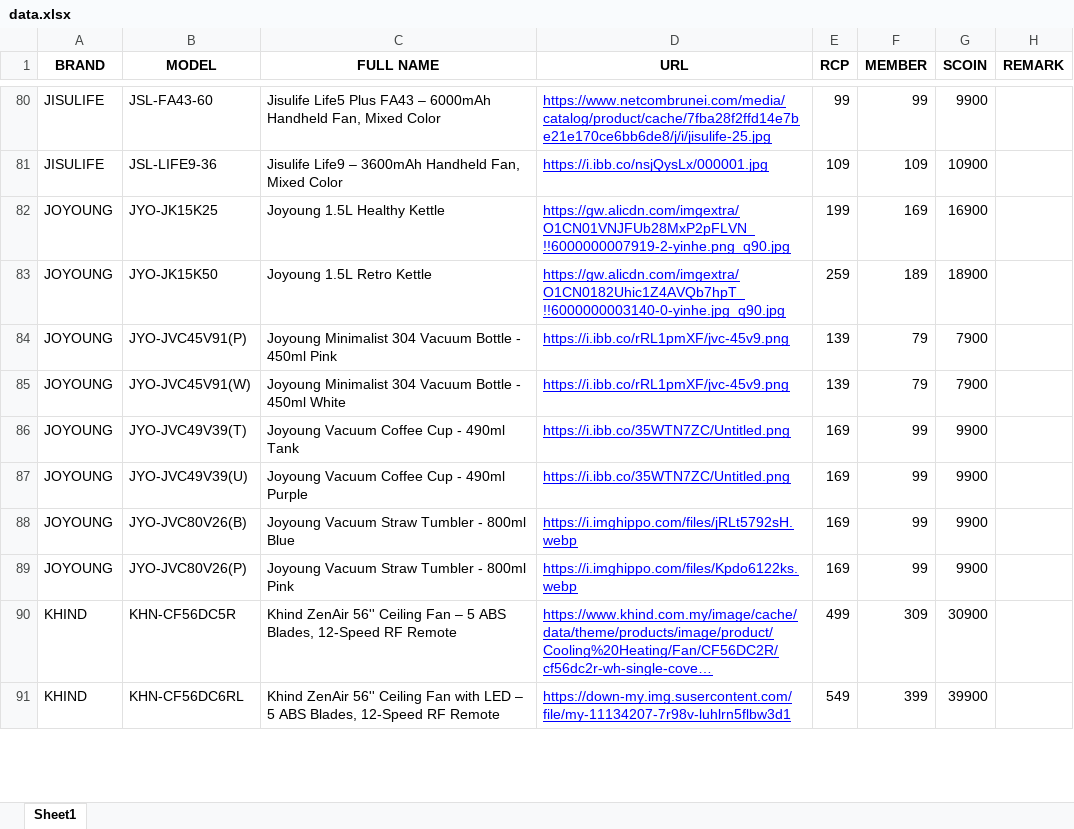
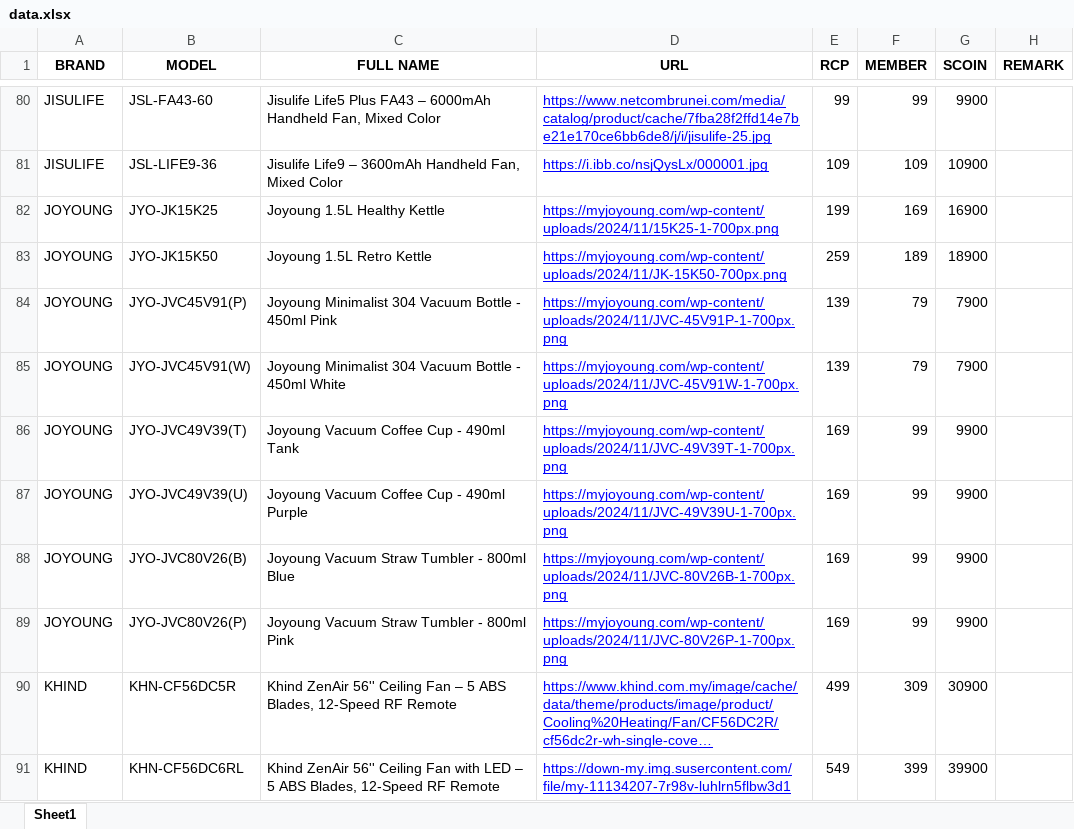
Before and after one commit to senhengtemerloh/rewards, an Excel workbook: data.xlsx, sheet Sheet1, drawn as a sheet; only a part is shown, gaps mark what is left out; long unchanged cells end in …; values as stored, in another font and other column widths than the file's, no borders; the diff names each change by its address in the sheet, - before the commit and + after, or states it on an @@ line.

Commit message:
Add files via upload

```diff
--- a/data.xlsx (sheet Sheet1)
+++ b/data.xlsx (sheet Sheet1)
-D82 (URL): https://gw.alicdn.com/imgextra/O1CN01VNJFUb28MxP2pFLVN_!!6000000007919-2-yinhe.png_q90.jpg
+D82 (URL): https://myjoyoung.com/wp-content/uploads/2024/11/15K25-1-700px.png
-D83 (URL): https://gw.alicdn.com/imgextra/O1CN0182Uhic1Z4AVQb7hpT_!!6000000003140-0-yinhe.jpg_q90.jpg
+D83 (URL): https://myjoyoung.com/wp-content/uploads/2024/11/JK-15K50-700px.png
-D84 (URL): https://i.ibb.co/rRL1pmXF/jvc-45v9.png
+D84 (URL): https://myjoyoung.com/wp-content/uploads/2024/11/JVC-45V91P-1-700px.png
-D85 (URL): https://i.ibb.co/rRL1pmXF/jvc-45v9.png
+D85 (URL): https://myjoyoung.com/wp-content/uploads/2024/11/JVC-45V91W-1-700px.png
-D86 (URL): https://i.ibb.co/35WTN7ZC/Untitled.png
+D86 (URL): https://myjoyoung.com/wp-content/uploads/2024/11/JVC-49V39T-1-700px.png
-D87 (URL): https://i.ibb.co/35WTN7ZC/Untitled.png
+D87 (URL): https://myjoyoung.com/wp-content/uploads/2024/11/JVC-49V39U-1-700px.png
-D88 (URL): https://i.imghippo.com/files/jRLt5792sH.webp
+D88 (URL): https://myjoyoung.com/wp-content/uploads/2024/11/JVC-80V26B-1-700px.png
-D89 (URL): https://i.imghippo.com/files/Kpdo6122ks.webp
+D89 (URL): https://myjoyoung.com/wp-content/uploads/2024/11/JVC-80V26P-1-700px.png
```
